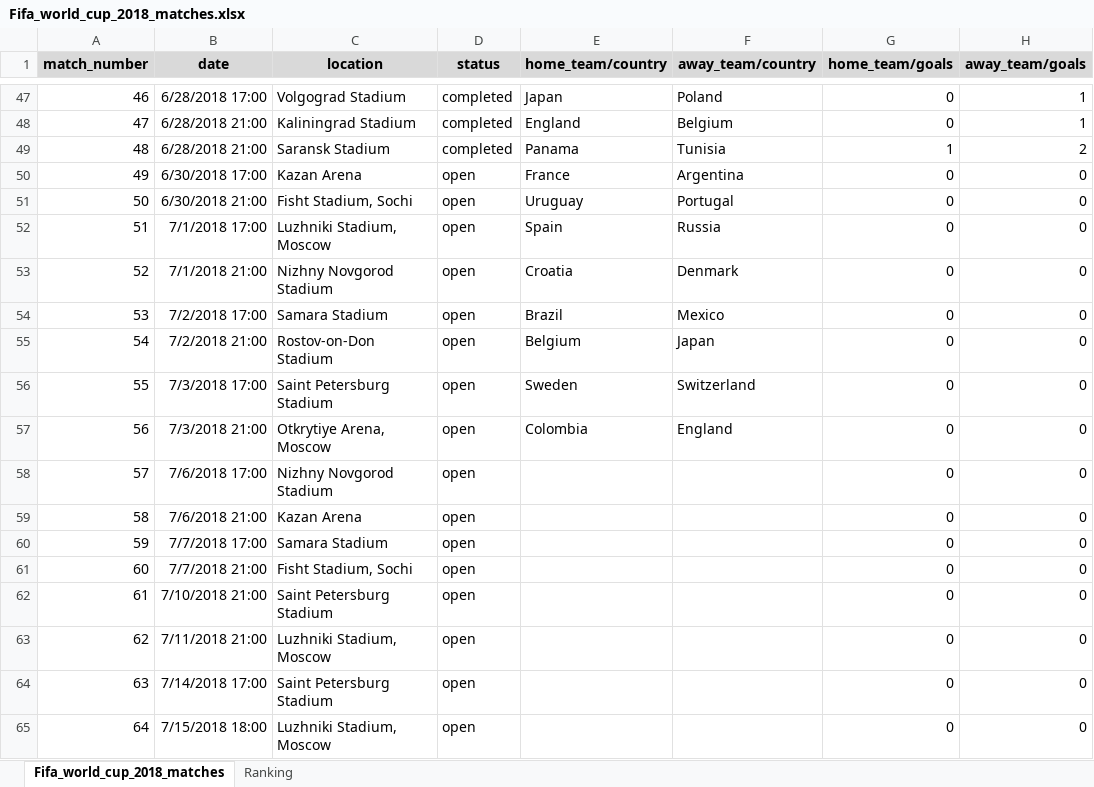
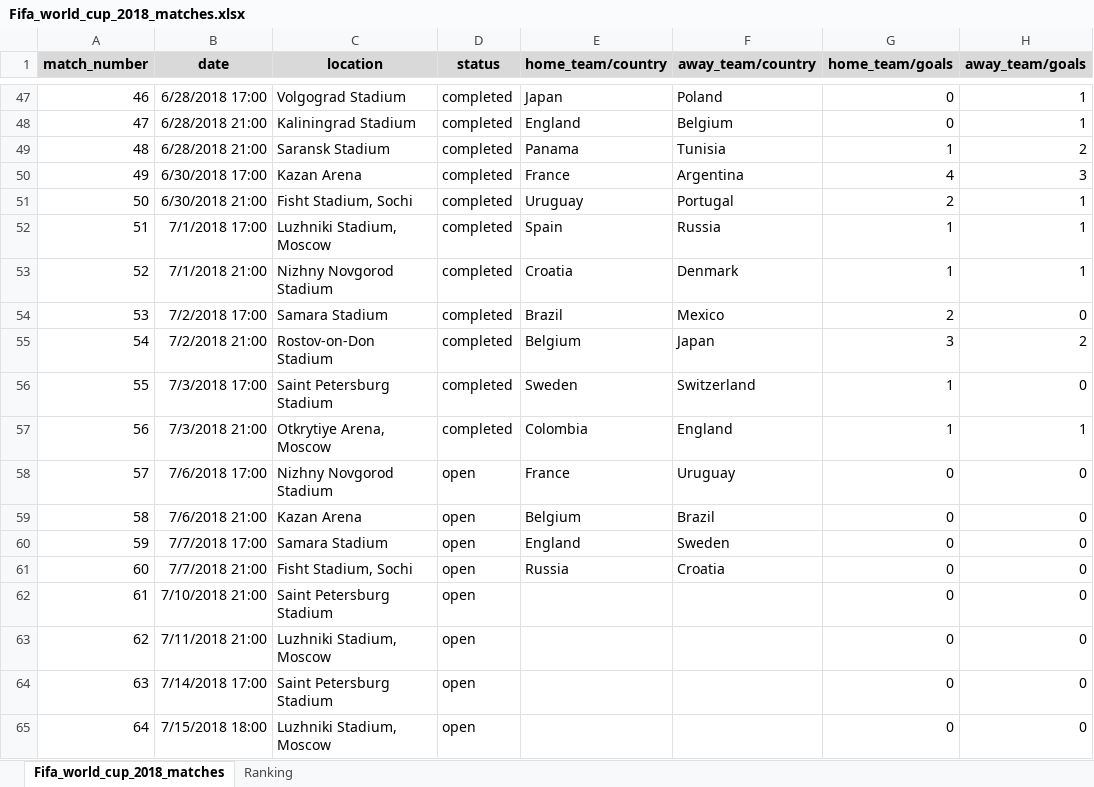
Before and after one commit to SertlAnalytics/PycharmProjects, an Excel workbook: Gaming/World_Cup_2018/Fifa_world_cup_2018_matches.xlsx, sheet Fifa_world_cup_2018_matches, drawn as a sheet; only a part is shown, gaps mark what is left out; values as stored, in another font and other column widths than the file's, no borders; the diff names each change by its address in the sheet, - before the commit and + after, or states it on an @@ line.

```diff
--- a/Gaming/World_Cup_2018/Fifa_world_cup_2018_matches.xlsx (sheet Fifa_world_cup_2018_matches)
+++ b/Gaming/World_Cup_2018/Fifa_world_cup_2018_matches.xlsx (sheet Fifa_world_cup_2018_matches)
-D50:D57 (status): open
+D50:D57 (status): completed
-G50 (home_team/goals): 0
+G50 (home_team/goals): 4
-H50 (away_team/goals): 0
+H50 (away_team/goals): 3
-G51 (home_team/goals): 0
+G51 (home_team/goals): 2
-H51:H53 (away_team/goals): 0
+H51:H53 (away_team/goals): 1
-G52:G53 (home_team/goals): 0
+G52:G53 (home_team/goals): 1
-G54 (home_team/goals): 0
+G54 (home_team/goals): 2
-G55 (home_team/goals): 0
+G55 (home_team/goals): 3
-H55 (away_team/goals): 0
+H55 (away_team/goals): 2
-G56:G57 (home_team/goals): 0
+G56:G57 (home_team/goals): 1
-H57 (away_team/goals): 0
+H57 (away_team/goals): 1
-E58 (home_team/country): (empty)
+E58 (home_team/country): France
-F58 (away_team/country): (empty)
+F58 (away_team/country): Uruguay
-E59 (home_team/country): (empty)
+E59 (home_team/country): Belgium
-F59 (away_team/country): (empty)
+F59 (away_team/country): Brazil
-E60 (home_team/country): (empty)
+E60 (home_team/country): England
-F60 (away_team/country): (empty)
+F60 (away_team/country): Sweden
-E61 (home_team/country): (empty)
+E61 (home_team/country): Russia
-F61 (away_team/country): (empty)
+F61 (away_team/country): Croatia
```
Also changed, not shown: 6 other files.
